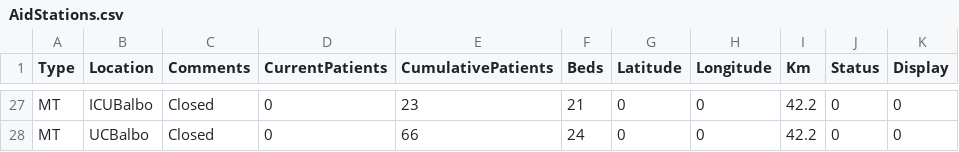
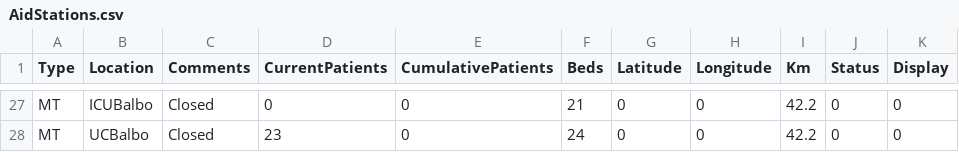
Before and after one commit to kmav/chicago-marathon-2016, a CSV file: data/AidStations.csv, drawn as a sheet; only a part is shown, gaps mark what is left out; the diff covers the shown part only; the diff names each change by its address in the sheet, - before the commit and + after, or states it on an @@ line.

```diff
--- a/data/AidStations.csv
+++ b/data/AidStations.csv
-E27 (CumulativePatients): 23
+E27 (CumulativePatients): 0
-D28 (CurrentPatients): 0
+D28 (CurrentPatients): 23
-E28 (CumulativePatients): 66
+E28 (CumulativePatients): 0
```
Also changed, not shown: 67 edited cells elsewhere in this file, 14 other files.
